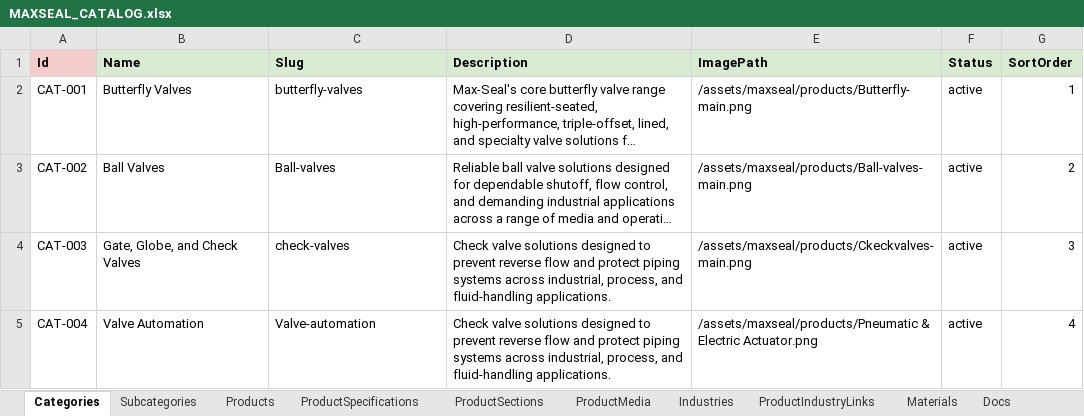
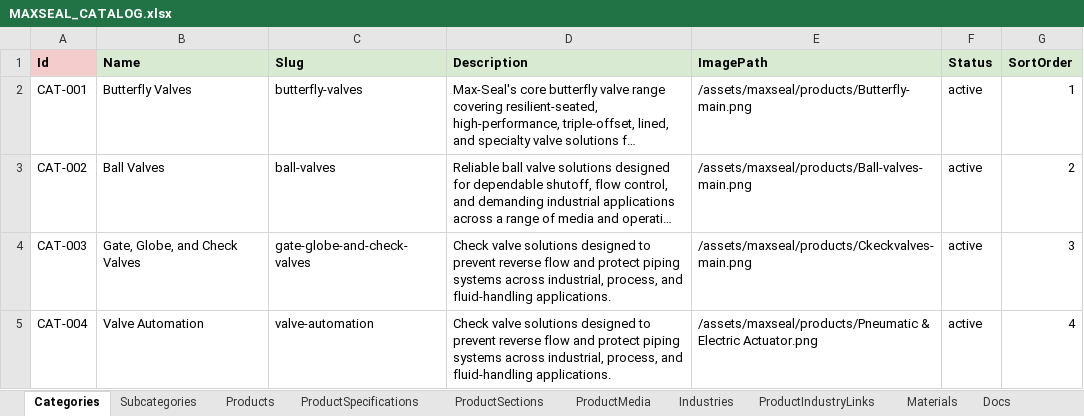
Before and after one commit to SriInnooryze/MAX-SEAL, an Excel workbook: MAX-SEAL-main/catalog/MAXSEAL_CATALOG.xlsx, sheet Categories, drawn as a sheet; long unchanged cells end in …; values as stored, in another font and other column widths than the file's, no borders; the diff names each change by its address in the sheet, - before the commit and + after, or states it on an @@ line.

```diff
--- a/MAX-SEAL-main/catalog/MAXSEAL_CATALOG.xlsx (sheet Categories)
+++ b/MAX-SEAL-main/catalog/MAXSEAL_CATALOG.xlsx (sheet Categories)
-C3 (Slug): Ball-valves
+C3 (Slug): ball-valves
-C4 (Slug): check-valves
+C4 (Slug): gate-globe-and-check-valves
-C5 (Slug): Valve-automation
+C5 (Slug): valve-automation
```
Also changed, not shown: sheet Subcategories, sheet Products, 6 other files.
